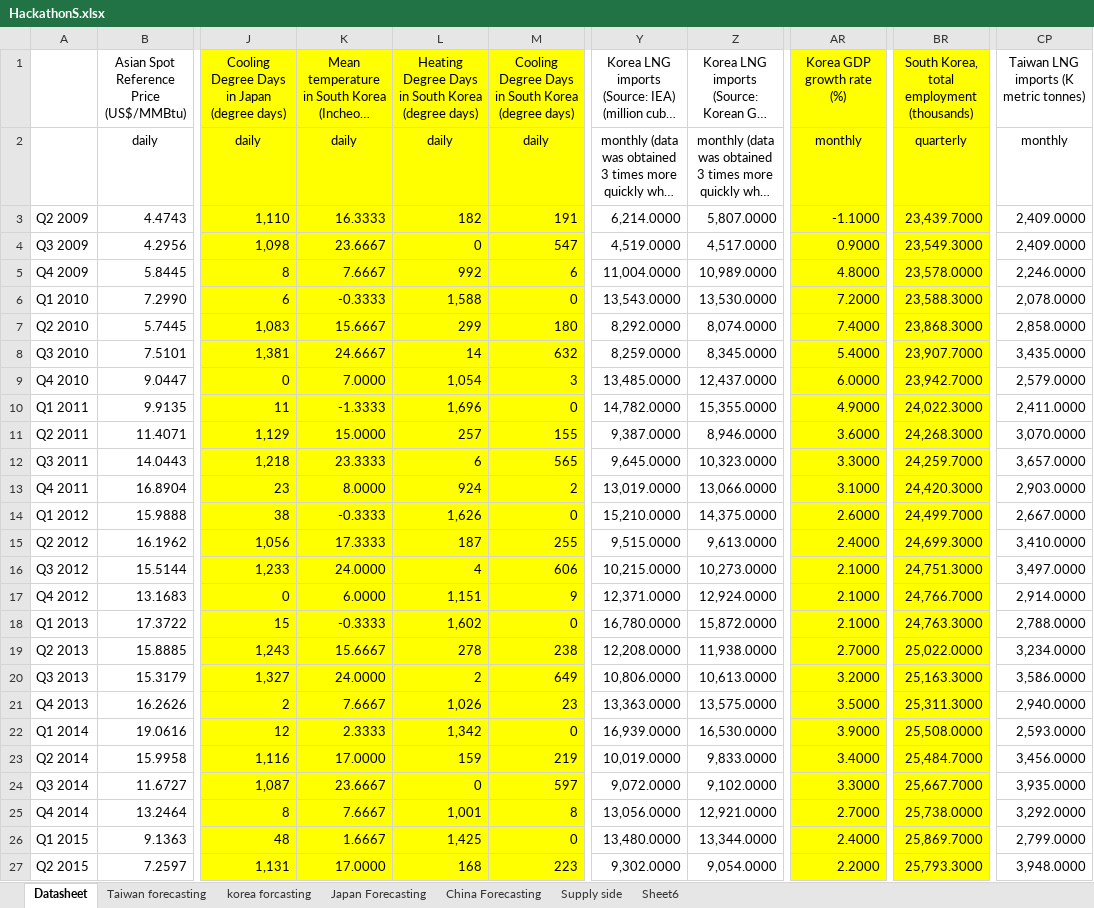
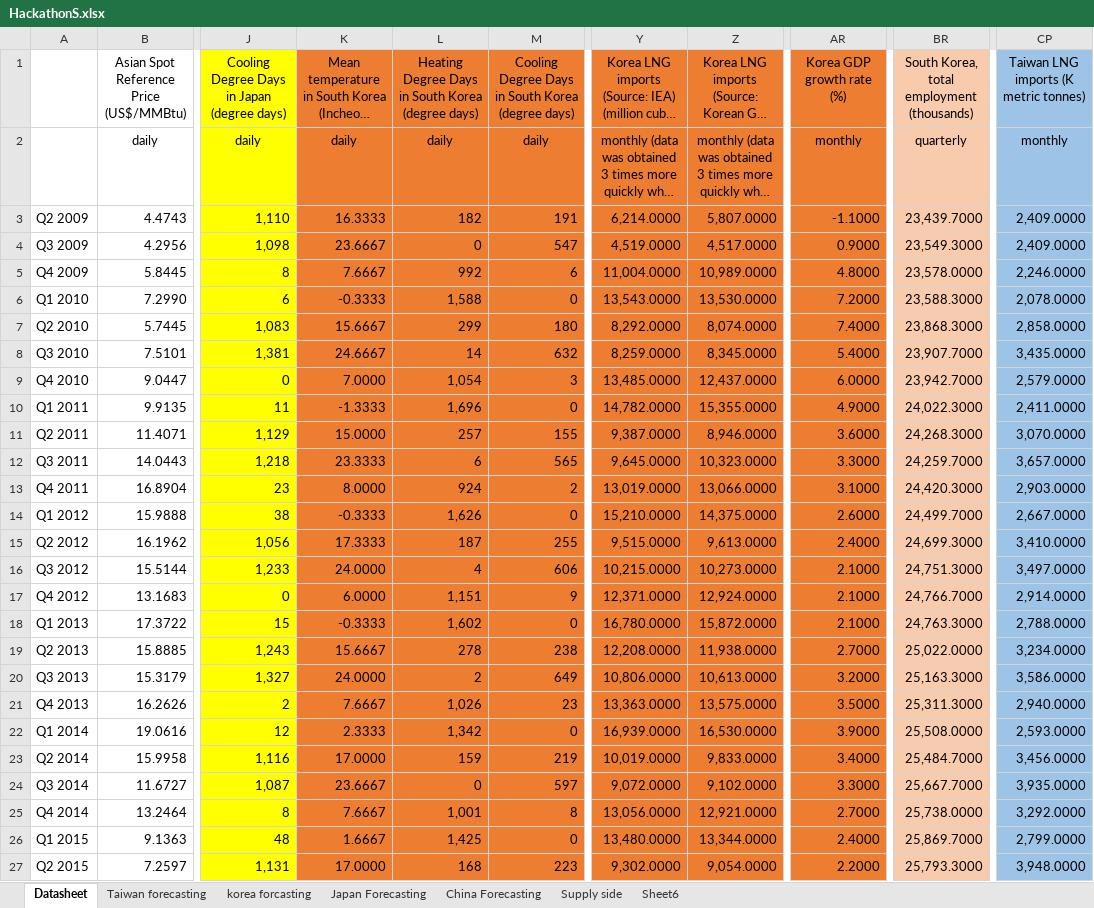
Before and after one commit to gyy150/WoodsideHackathon, an Excel workbook: HackathonS.xlsx, sheet Datasheet, drawn as a sheet; only a part is shown, gaps mark what is left out; long unchanged cells end in …; values as stored, in another font and other column widths than the file's, no borders; the diff covers the shown part only; the diff names each change by its address in the sheet, - before the commit and + after, or states it on an @@ line.

```diff
--- a/HackathonS.xlsx (sheet Datasheet)
+++ b/HackathonS.xlsx (sheet Datasheet)
-K1:M27 fill: #FFFF00
+K1:M27 fill: #ED7D31
-Y1:Z27 fill: none
+Y1:Z27 fill: #ED7D31
-AR1:AR27 fill: #FFFF00
+AR1:AR27 fill: #ED7D31
-BR1:BR27 fill: #FFFF00
+BR1:BR27 fill: #F8CBAD
-CP1:CP27 fill: none
+CP1:CP27 fill: #9DC3E6
```
Also changed, not shown: cell formats elsewhere in this sheet, sheet China Forecasting, sheet korea forcasting, 21 other files.
